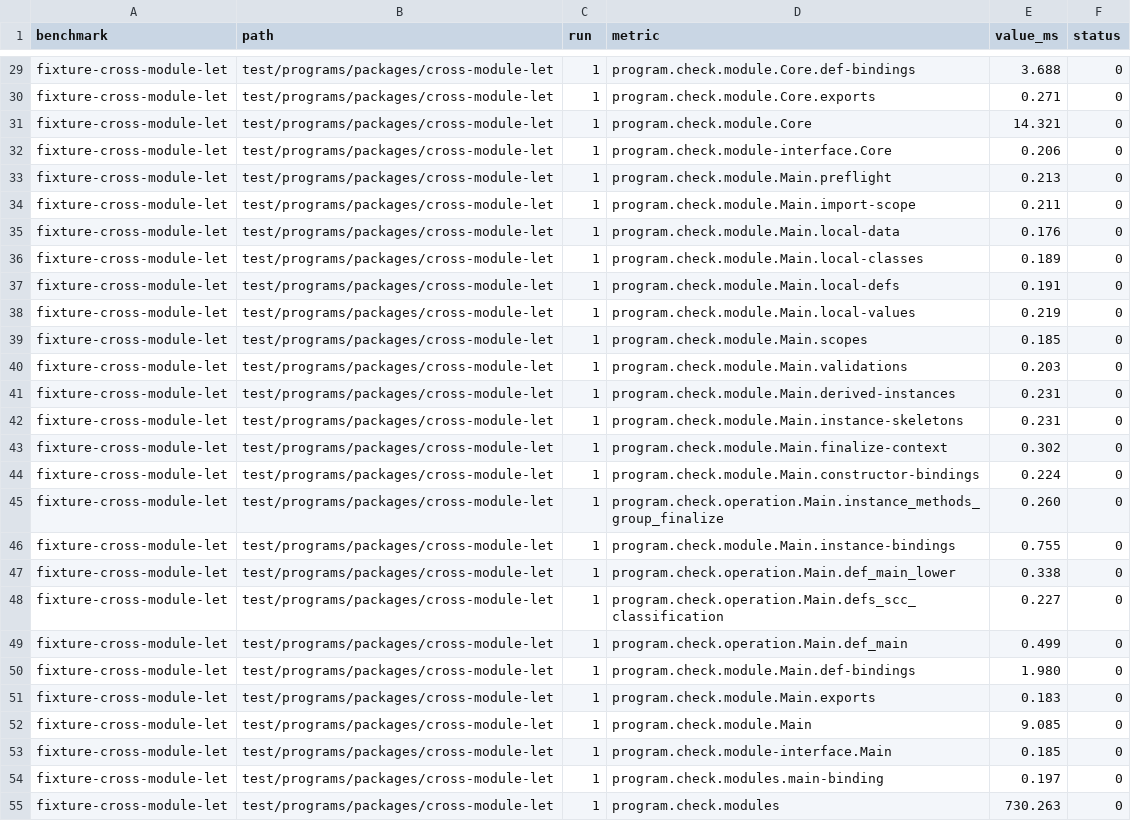
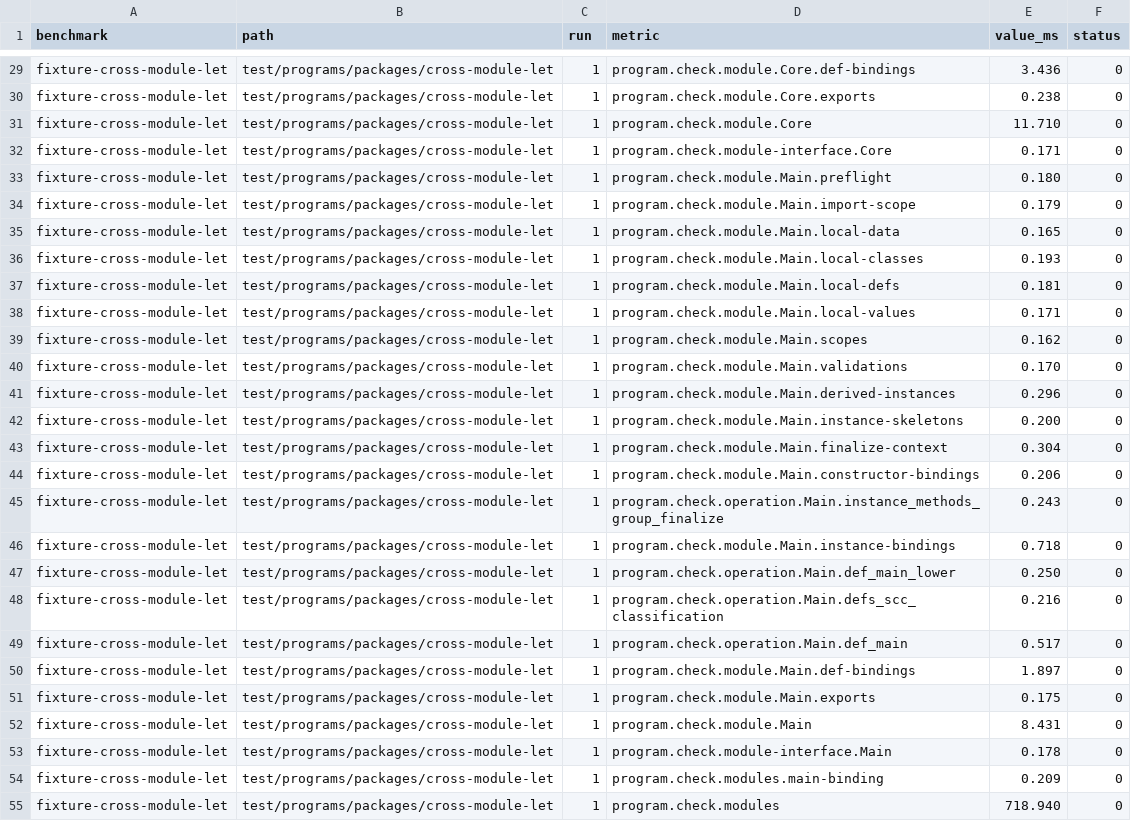
Before and after one commit to soulomoon/mlf2, a TSV file: bench/results/latest.runs.tsv, drawn as a sheet; only a part is shown, gaps mark what is left out; the diff covers the shown part only; the diff names each change by its address in the sheet, - before the commit and + after, or states it on an @@ line.

```diff
--- a/bench/results/latest.runs.tsv
+++ b/bench/results/latest.runs.tsv
-E29 (value_ms): 3.688
+E29 (value_ms): 3.436
-E30 (value_ms): 0.271
+E30 (value_ms): 0.238
-E31 (value_ms): 14.321
+E31 (value_ms): 11.710
-E32 (value_ms): 0.206
+E32 (value_ms): 0.171
-E33 (value_ms): 0.213
+E33 (value_ms): 0.180
-E34 (value_ms): 0.211
+E34 (value_ms): 0.179
-E35 (value_ms): 0.176
+E35 (value_ms): 0.165
-E36 (value_ms): 0.189
+E36 (value_ms): 0.193
-E37 (value_ms): 0.191
+E37 (value_ms): 0.181
-E38 (value_ms): 0.219
+E38 (value_ms): 0.171
-E39 (value_ms): 0.185
+E39 (value_ms): 0.162
-E40 (value_ms): 0.203
+E40 (value_ms): 0.170
-E41 (value_ms): 0.231
+E41 (value_ms): 0.296
-E42 (value_ms): 0.231
+E42 (value_ms): 0.200
-E43 (value_ms): 0.302
+E43 (value_ms): 0.304
-E44 (value_ms): 0.224
+E44 (value_ms): 0.206
-E45 (value_ms): 0.260
+E45 (value_ms): 0.243
-E46 (value_ms): 0.755
+E46 (value_ms): 0.718
-E47 (value_ms): 0.338
+E47 (value_ms): 0.250
-E48 (value_ms): 0.227
+E48 (value_ms): 0.216
-E49 (value_ms): 0.499
+E49 (value_ms): 0.517
-E50 (value_ms): 1.980
+E50 (value_ms): 1.897
-E51 (value_ms): 0.183
+E51 (value_ms): 0.175
-E52 (value_ms): 9.085
+E52 (value_ms): 8.431
-E53 (value_ms): 0.185
+E53 (value_ms): 0.178
-E54 (value_ms): 0.197
+E54 (value_ms): 0.209
-E55 (value_ms): 730.263
+E55 (value_ms): 718.940
```
Also changed, not shown: 31 edited cells elsewhere in this file, bench/results/latest.tsv, bench/results/parser-library-latest.runs.tsv, 54 other files.
